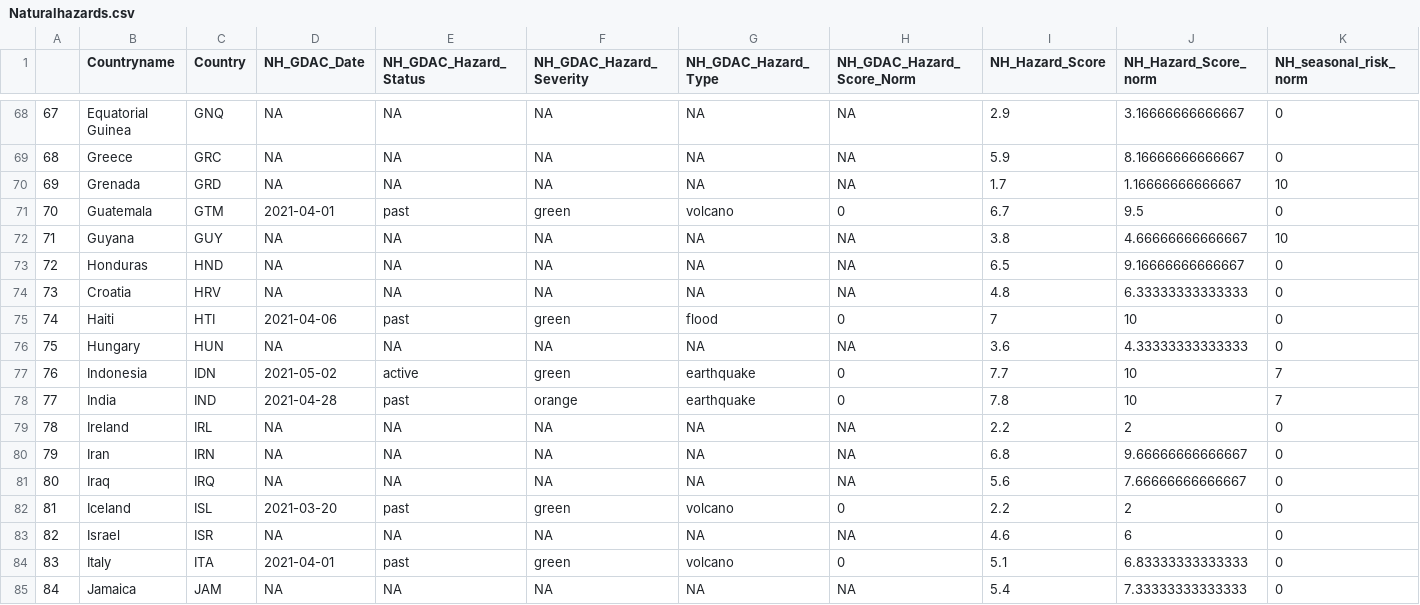
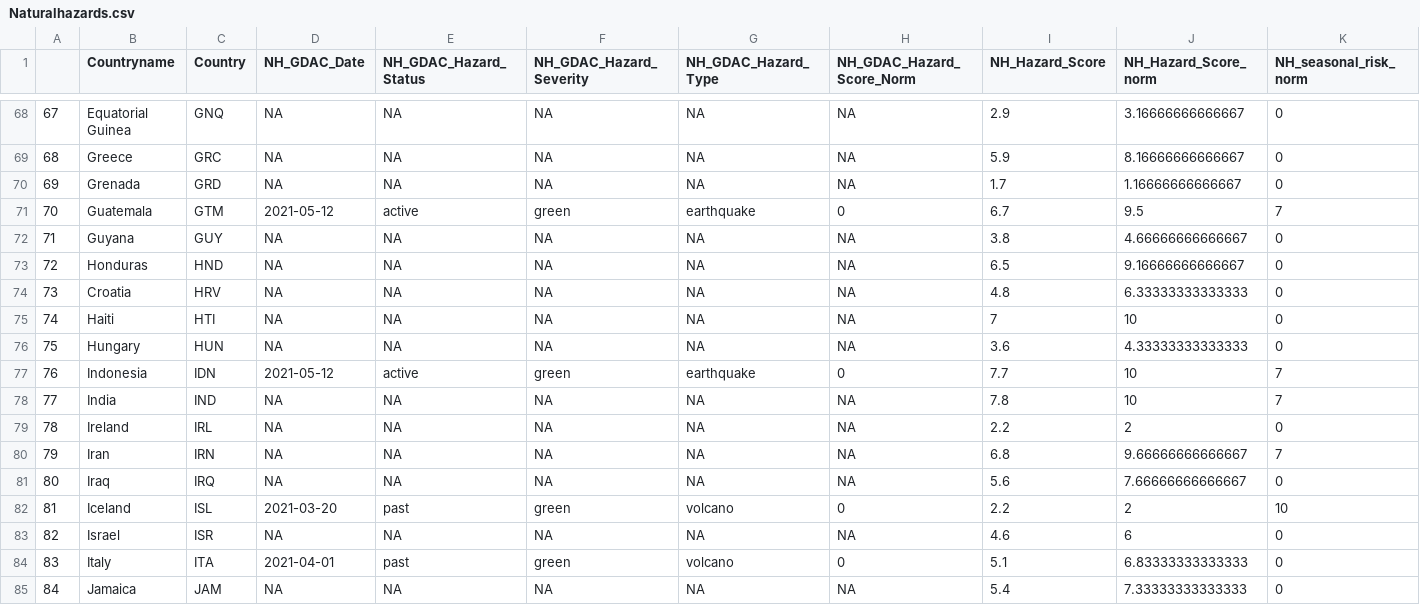
Before and after one commit to ljonestz/compoundriskdata, a CSV file: Risk_sheets/Naturalhazards.csv, drawn as a sheet; only a part is shown, gaps mark what is left out; the diff covers the shown part only; the diff names each change by its address in the sheet, - before the commit and + after, or states it on an @@ line.

```diff
--- a/Risk_sheets/Naturalhazards.csv
+++ b/Risk_sheets/Naturalhazards.csv
-K70 (NH_seasonal_risk_norm): 10
+K70 (NH_seasonal_risk_norm): 0
-D71 (NH_GDAC_Date): 2021-04-01
+D71 (NH_GDAC_Date): 2021-05-12
-E71 (NH_GDAC_Hazard_Status): past
+E71 (NH_GDAC_Hazard_Status): active
-G71 (NH_GDAC_Hazard_Type): volcano
+G71 (NH_GDAC_Hazard_Type): earthquake
-K71 (NH_seasonal_risk_norm): 0
+K71 (NH_seasonal_risk_norm): 7
-K72 (NH_seasonal_risk_norm): 10
+K72 (NH_seasonal_risk_norm): 0
-D75 (NH_GDAC_Date): 2021-04-06
+D75 (NH_GDAC_Date): NA
-E75 (NH_GDAC_Hazard_Status): past
+E75 (NH_GDAC_Hazard_Status): NA
-F75 (NH_GDAC_Hazard_Severity): green
+F75 (NH_GDAC_Hazard_Severity): NA
-G75 (NH_GDAC_Hazard_Type): flood
+G75 (NH_GDAC_Hazard_Type): NA
-H75 (NH_GDAC_Hazard_Score_Norm): 0
+H75 (NH_GDAC_Hazard_Score_Norm): NA
-D77 (NH_GDAC_Date): 2021-05-02
+D77 (NH_GDAC_Date): 2021-05-12
-D78 (NH_GDAC_Date): 2021-04-28
+D78 (NH_GDAC_Date): NA
-E78 (NH_GDAC_Hazard_Status): past
+E78 (NH_GDAC_Hazard_Status): NA
-F78 (NH_GDAC_Hazard_Severity): orange
+F78 (NH_GDAC_Hazard_Severity): NA
-G78 (NH_GDAC_Hazard_Type): earthquake
+G78 (NH_GDAC_Hazard_Type): NA
-H78 (NH_GDAC_Hazard_Score_Norm): 0
+H78 (NH_GDAC_Hazard_Score_Norm): NA
-K80 (NH_seasonal_risk_norm): 0
+K80 (NH_seasonal_risk_norm): 7
-K82 (NH_seasonal_risk_norm): 0
+K82 (NH_seasonal_risk_norm): 10
```
Also changed, not shown: 130 edited cells elsewhere in this file, Risk_sheets/Socioeconomic_sheet.csv, Risk_sheets/fragilitysheet.csv, 4 other files.
